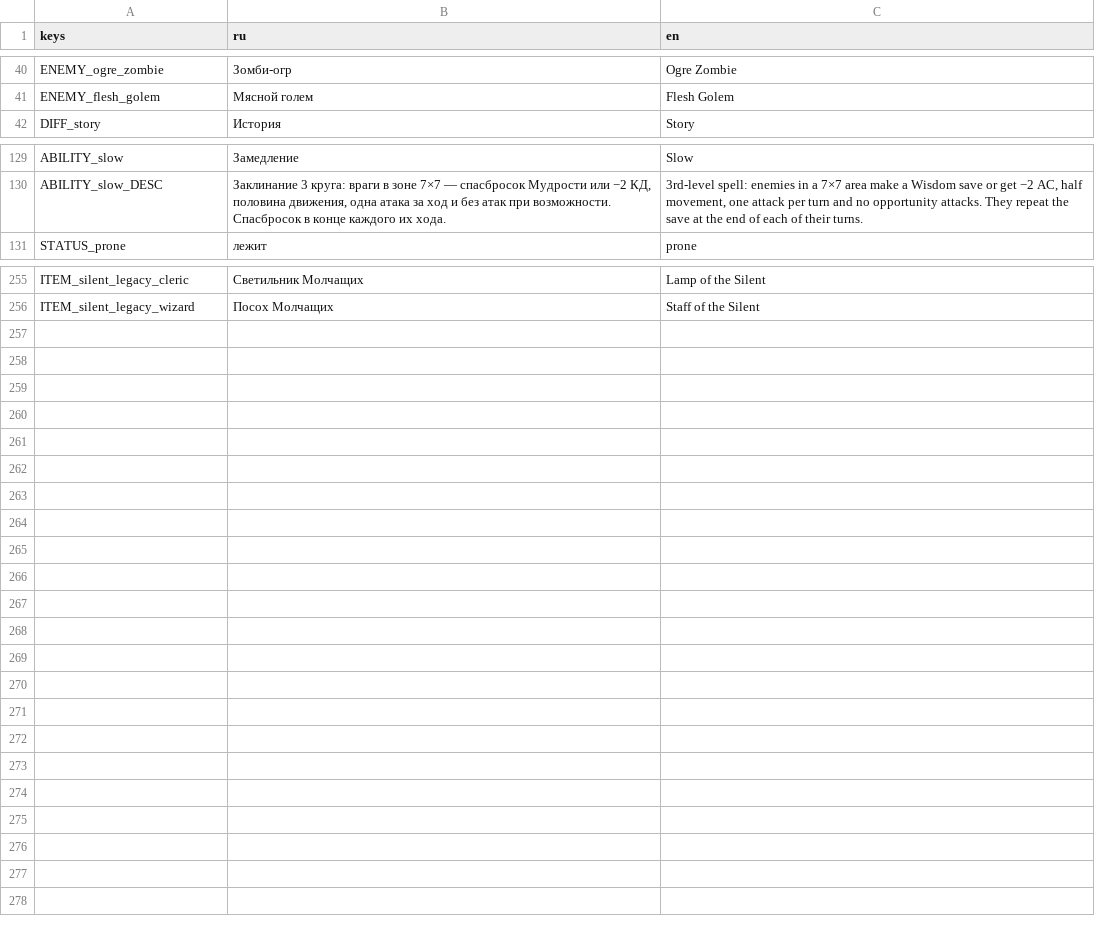
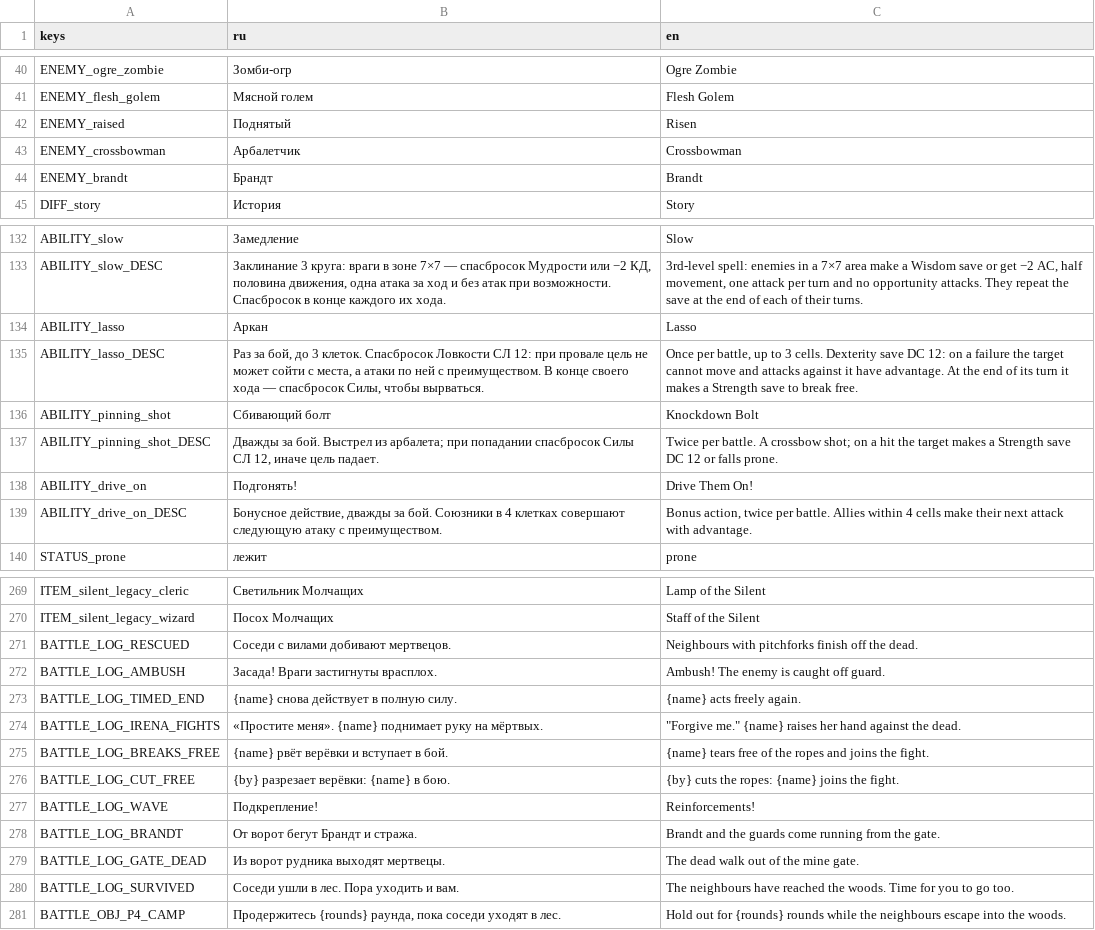
Before and after one commit to patrushev-varlog/tma-v-glubine, a CSV file: game/i18n/combat.csv, drawn as a sheet; only a part is shown, gaps mark what is left out; the diff covers the shown part only; the diff names each change by its address in the sheet, - before the commit and + after, or states it on an @@ line.

```diff
--- a/game/i18n/combat.csv
+++ b/game/i18n/combat.csv
+row 42: ENEMY_raised | Поднятый | Risen
+row 43: ENEMY_crossbowman | Арбалетчик | Crossbowman
+row 44: ENEMY_brandt | Брандт | Brandt
+row 134: ABILITY_lasso | Аркан | Lasso
+row 135: ABILITY_lasso_DESC | Раз за бой, до 3 клеток. Спасбросок Ловкости СЛ 12: при провале цель не может сойти с места, а атаки по ней с преимуществом. В конце своего хода — спасбросок Силы, чтобы вырваться. | Once per battle, up to 3 cells. Dexterity save DC 12: on a failure the target cannot move and attacks against it have advantage. At the end of its turn it makes a Strength save to break free.
+row 136: ABILITY_pinning_shot | Сбивающий болт | Knockdown Bolt
+row 137: ABILITY_pinning_shot_DESC | Дважды за бой. Выстрел из арбалета; при попадании спасбросок Силы СЛ 12, иначе цель падает. | Twice per battle. A crossbow shot; on a hit the target makes a Strength save DC 12 or falls prone.
+row 138: ABILITY_drive_on | Подгонять! | Drive Them On!
+row 139: ABILITY_drive_on_DESC | Бонусное действие, дважды за бой. Союзники в 4 клетках совершают следующую атаку с преимуществом. | Bonus action, twice per battle. Allies within 4 cells make their next attack with advantage.
+row 271: BATTLE_LOG_RESCUED | Соседи с вилами добивают мертвецов. | Neighbours with pitchforks finish off the dead.
+row 272: BATTLE_LOG_AMBUSH | Засада! Враги застигнуты врасплох. | Ambush! The enemy is caught off guard.
+row 273: BATTLE_LOG_TIMED_END | {name} снова действует в полную силу. | {name} acts freely again.
+row 274: BATTLE_LOG_IRENA_FIGHTS | «Простите меня». {name} поднимает руку на мёртвых. | "Forgive me." {name} raises her hand against the dead.
+row 275: BATTLE_LOG_BREAKS_FREE | {name} рвёт верёвки и вступает в бой. | {name} tears free of the ropes and joins the fight.
+row 276: BATTLE_LOG_CUT_FREE | {by} разрезает верёвки: {name} в бою. | {by} cuts the ropes: {name} joins the fight.
+row 277: BATTLE_LOG_WAVE | Подкрепление! | Reinforcements!
+row 278: BATTLE_LOG_BRANDT | От ворот бегут Брандт и стража. | Brandt and the guards come running from the gate.
+row 279: BATTLE_LOG_GATE_DEAD | Из ворот рудника выходят мертвецы. | The dead walk out of the mine gate.
+row 280: BATTLE_LOG_SURVIVED | Соседи ушли в лес. Пора уходить и вам. | The neighbours have reached the woods. Time for you to go too.
+row 281: BATTLE_OBJ_P4_CAMP | Продержитесь {rounds} раунда, пока соседи уходят в лес. | Hold out for {rounds} rounds while the neighbours escape into the woods.
```
Also changed, not shown: 5 added rows elsewhere in this file, 15 other files.
